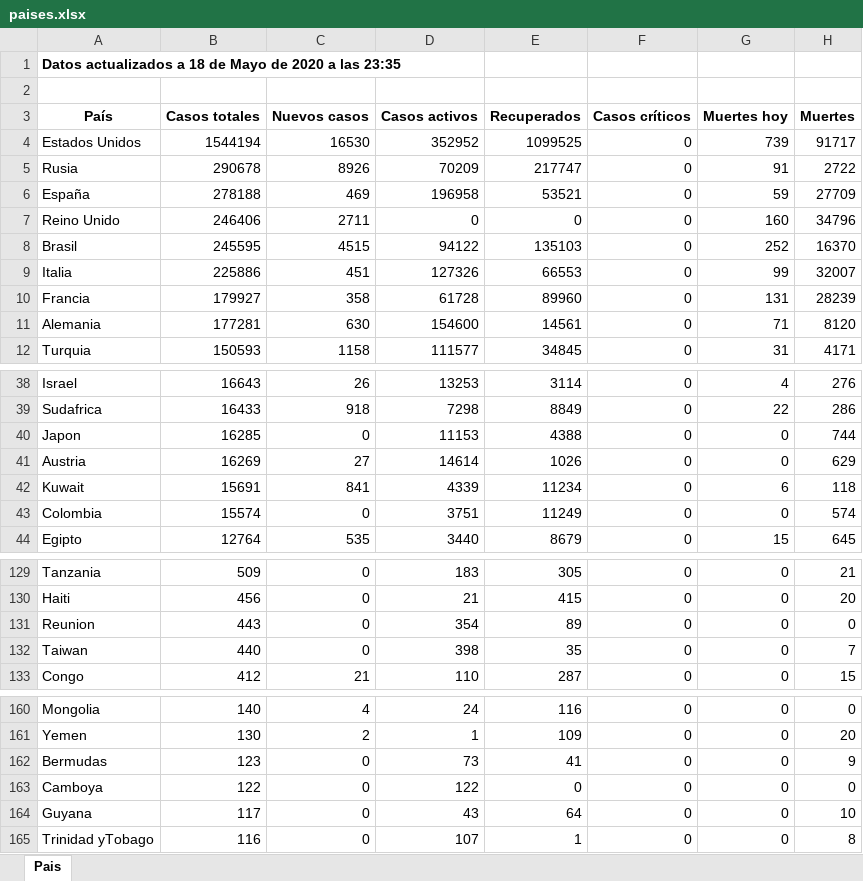
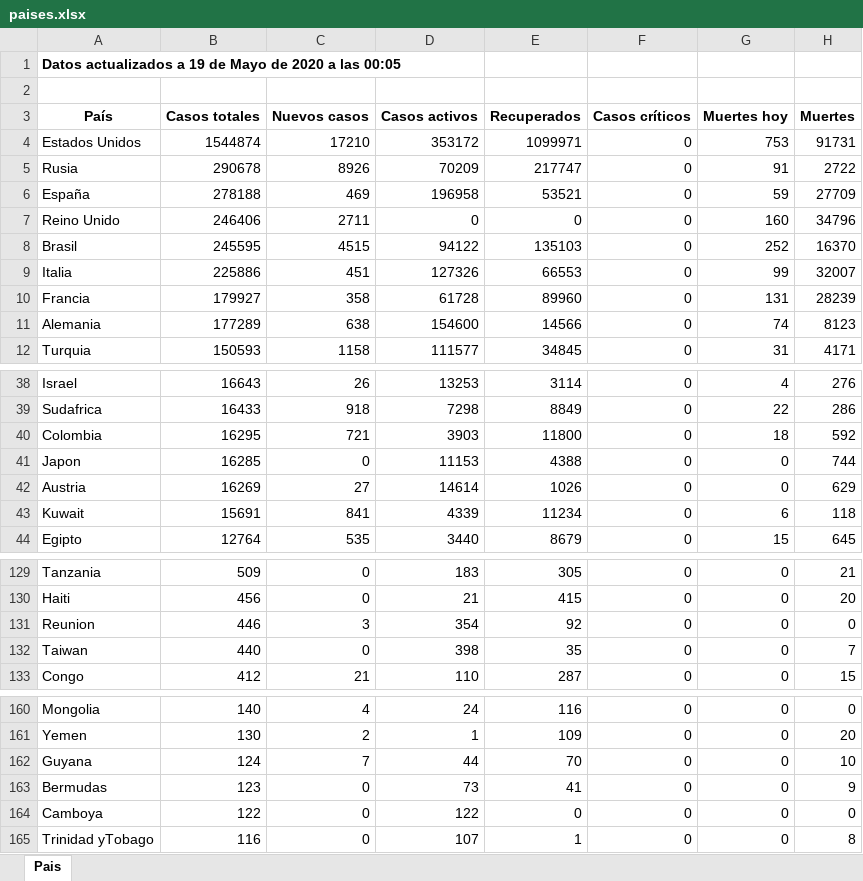
Before and after one commit to Dviejopomata/covid-19-data, an Excel workbook: paises.xlsx, sheet Pais, drawn as a sheet; only a part is shown, gaps mark what is left out; values as stored, in another font and other column widths than the file's, no borders; removed rows and columns are numbered as before the commit, all else as after; the diff covers the shown part only; the diff names each change by its address in the sheet, - before the commit and + after, or states it on an @@ line.

```diff
--- a/paises.xlsx (sheet Pais)
+++ b/paises.xlsx (sheet Pais)
-A1 (País): …actualizados a 18 de Mayo de 2020 a las 23:35
+A1 (País): …actualizados a 19 de Mayo de 2020 a las 00:05
-B4 (Casos totales): 1544194
+B4 (Casos totales): 1544874
-C4 (Nuevos casos): 16530
+C4 (Nuevos casos): 17210
-D4 (Casos activos): 352952
+D4 (Casos activos): 353172
-E4 (Recuperados): 1099525
+E4 (Recuperados): 1099971
-G4 (Muertes hoy): 739
+G4 (Muertes hoy): 753
-H4 (Muertes): 91717
+H4 (Muertes): 91731
-B11 (Casos totales): 177281
+B11 (Casos totales): 177289
-C11 (Nuevos casos): 630
+C11 (Nuevos casos): 638
-E11 (Recuperados): 14561
+E11 (Recuperados): 14566
-G11 (Muertes hoy): 71
+G11 (Muertes hoy): 74
-H11 (Muertes): 8120
+H11 (Muertes): 8123
+row 40: Colombia | 16295 | 721 | 3903 | 11800 | 0 | 18 | 592
-row 43: Colombia | 15574 | 0 | 3751 | 11249 | 0 | 0 | 574
-B131 (Casos totales): 443
+B131 (Casos totales): 446
-C131 (Nuevos casos): 0
+C131 (Nuevos casos): 3
-E131 (Recuperados): 89
+E131 (Recuperados): 92
+row 162: Guyana | 124 | 7 | 44 | 70 | 0 | 0 | 10
-row 164: Guyana | 117 | 0 | 43 | 64 | 0 | 0 | 10
```
Also changed, not shown: 3 edited cells elsewhere in this sheet, provincias_spain.xlsx, 3 other files.
